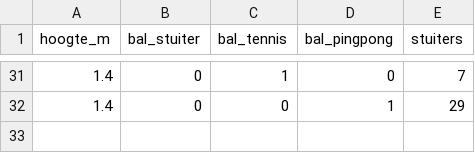
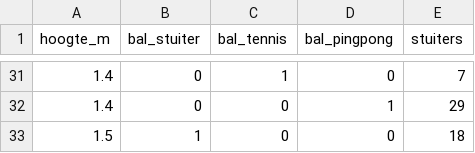
Before and after one commit to DatalabHvA/stuiterbal, a CSV file: bounce_data.csv, drawn as a sheet; only a part is shown, gaps mark what is left out.

Commit message:
Update CSV via API 03-10-2026, 10:20:43

```diff
--- a/bounce_data.csv
+++ b/bounce_data.csv
@@ -32 +32,2 @@ hoogte_m,bal_stuiter,bal_tennis,bal_pingpong,stuiters
 1.4,0,0,1,29
+1.5,1,0,0,18
```
